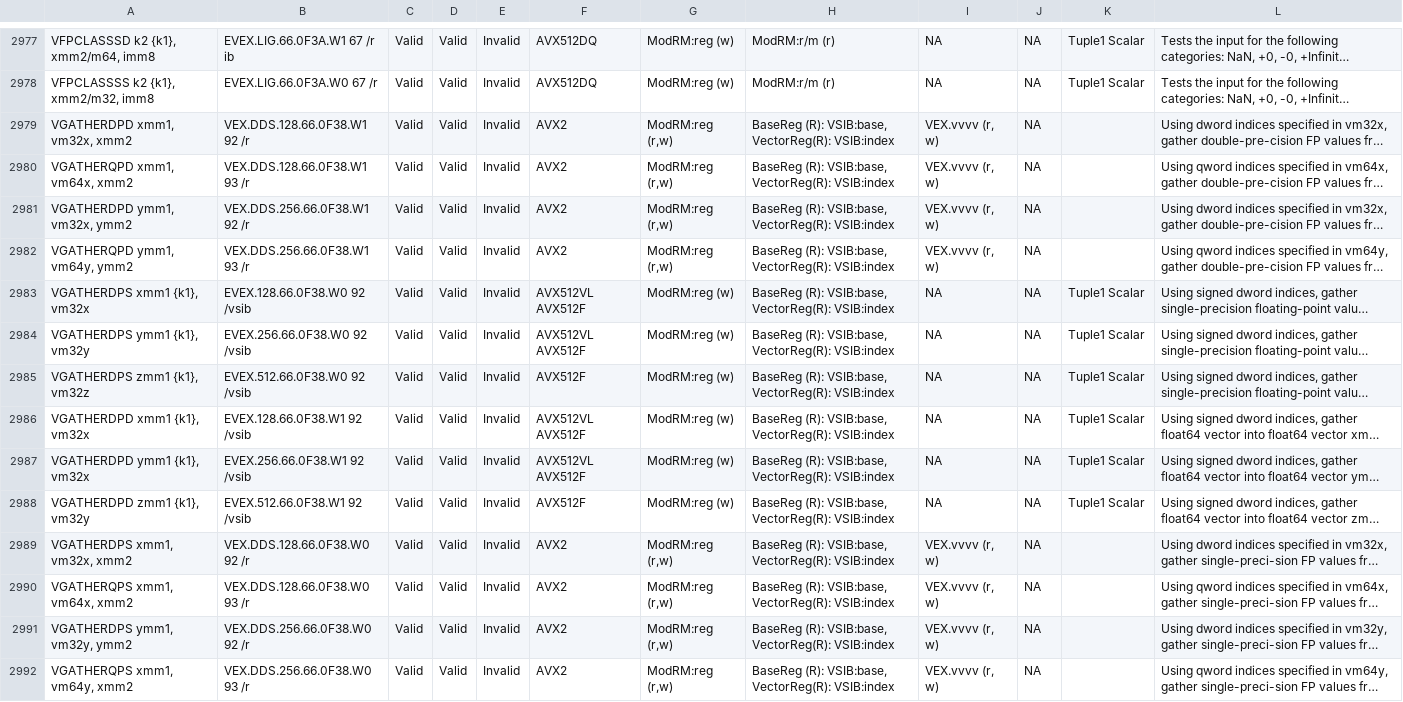
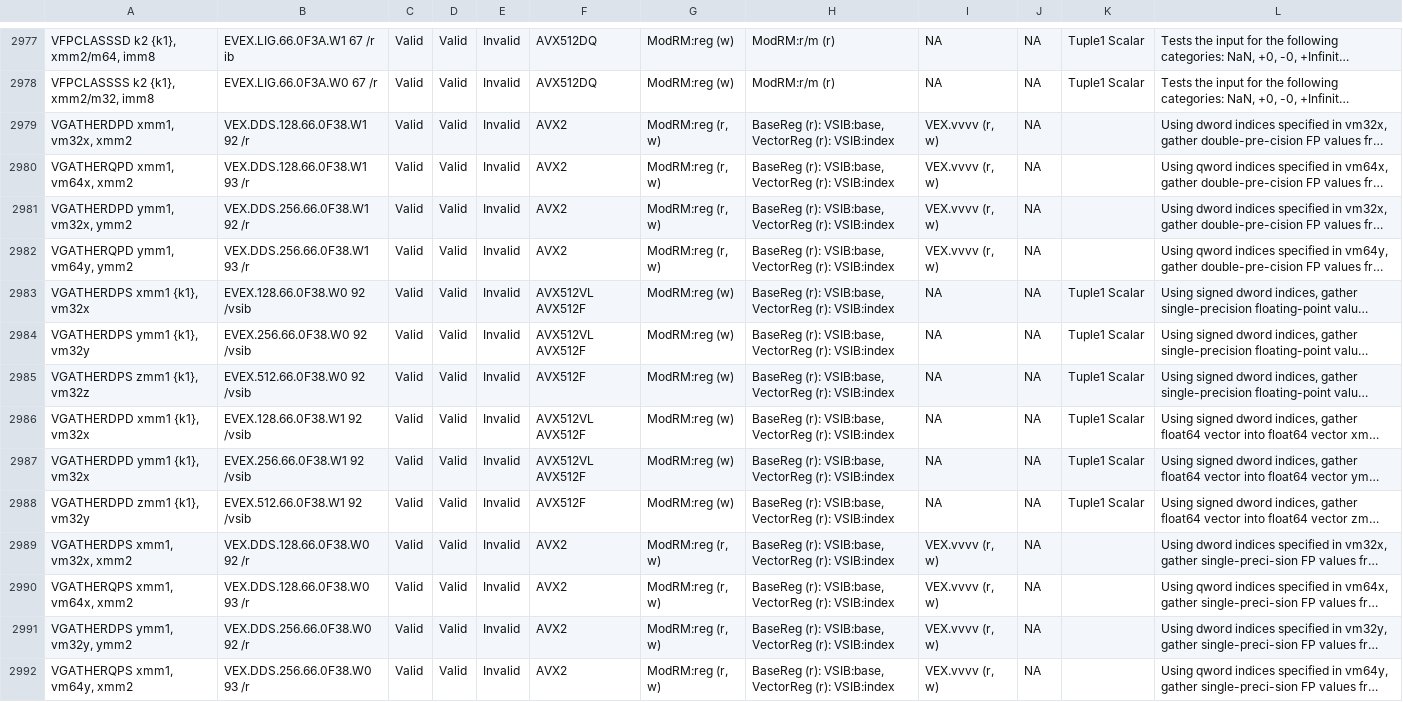
Before and after one commit to michaeljclark/x86-csv, a CSV file: x86.csv, drawn as a sheet; only a part is shown, gaps mark what is left out; long unchanged cells end in …; the diff covers the shown part only; the diff names each change by its address in the sheet, - before the commit and + after, or states it on an @@ line.

Commit message:
make ModRM:r/m and ModRM:reg access control format consistent
3.1.1.4 Operand Encoding Column in the Instruction Summary Table

In the encoding definition table, the letter ‘r’ within a pair
of parenthesis denotes the content of the operand will be read by
the processor. The letter ‘w’ within a pair of parenthesis denotes
the content of the operand will be updated by the processor.

```diff
--- a/x86.csv
+++ b/x86.csv
-G2979:G2982: ModRM:reg (r,w)
+G2979:G2982: ModRM:reg (r, w)
-H2979:H2992: BaseReg (R): VSIB:base, VectorReg(R): VSIB:index
+H2979:H2992: BaseReg (r): VSIB:base, VectorReg (r): VSIB:index
-G2989:G2992: ModRM:reg (r,w)
+G2989:G2992: ModRM:reg (r, w)
```
Also changed, not shown: 89 edited cells elsewhere in this file.
